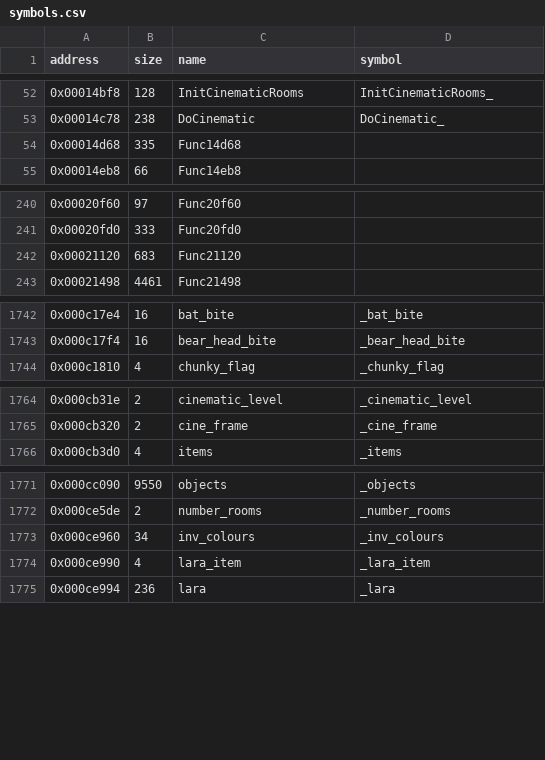
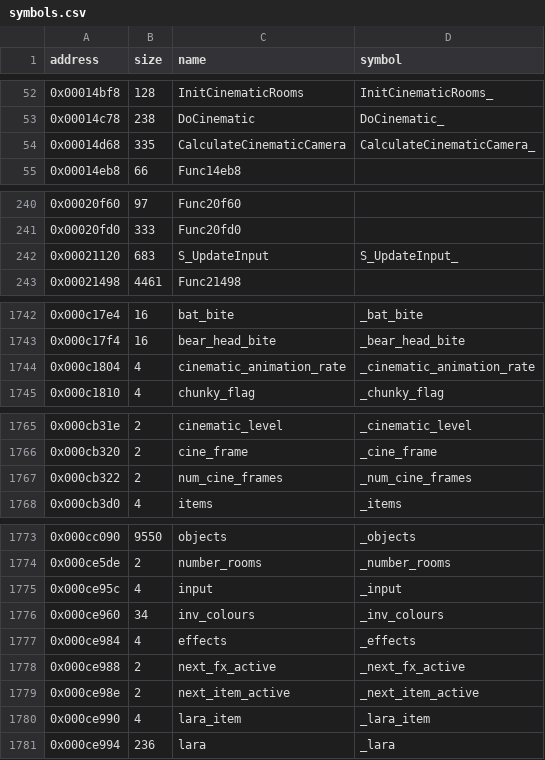
Before and after one commit to LostArtefacts/tr01, a CSV file: config/symbols.csv, drawn as a sheet; only a part is shown, gaps mark what is left out.

Commit message:
Decompile DoCinematic (0x14c78)

```diff
--- a/config/symbols.csv
+++ b/config/symbols.csv
@@ -53,3 +53,3 @@ address,size,name,symbol
 0x00014c78,238,DoCinematic,DoCinematic_
-0x00014d68,335,Func14d68,
+0x00014d68,335,CalculateCinematicCamera,CalculateCinematicCamera_
 0x00014eb8,66,Func14eb8,
@@ -241,3 +241,3 @@ address,size,name,symbol
 0x00020fd0,333,Func20fd0,
-0x00021120,683,Func21120,
+0x00021120,683,S_UpdateInput,S_UpdateInput_
 0x00021498,4461,Func21498,
@@ -1743,2 +1743,3 @@ address,size,name,symbol
 0x000c17f4,16,bear_head_bite,_bear_head_bite
+0x000c1804,4,cinematic_animation_rate,_cinematic_animation_rate
 0x000c1810,4,chunky_flag,_chunky_flag
@@ -1765,2 +1766,3 @@ address,size,name,symbol
 0x000cb320,2,cine_frame,_cine_frame
+0x000cb322,2,num_cine_frames,_num_cine_frames
 0x000cb3d0,4,items,_items
@@ -1772,3 +1774,7 @@ address,size,name,symbol
 0x000ce5de,2,number_rooms,_number_rooms
+0x000ce95c,4,input,_input
 0x000ce960,34,inv_colours,_inv_colours
+0x000ce984,4,effects,_effects
+0x000ce988,2,next_fx_active,_next_fx_active
+0x000ce98e,2,next_item_active,_next_item_active
 0x000ce990,4,lara_item,_lara_item
```
Also changed, not shown: 5 other files.
